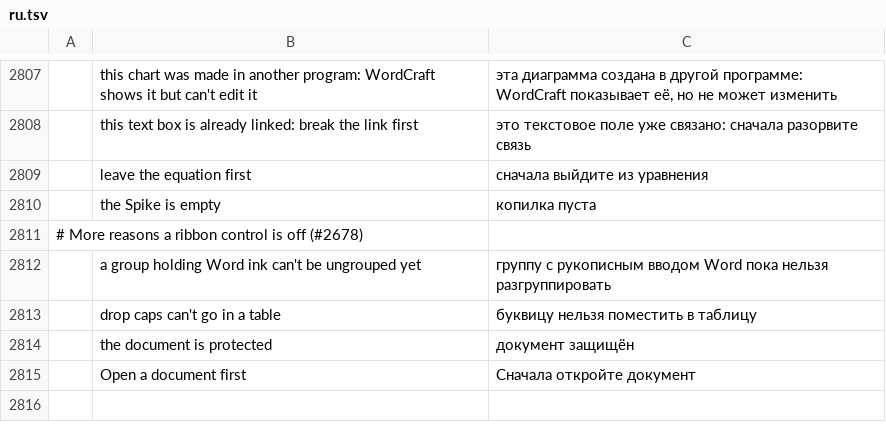
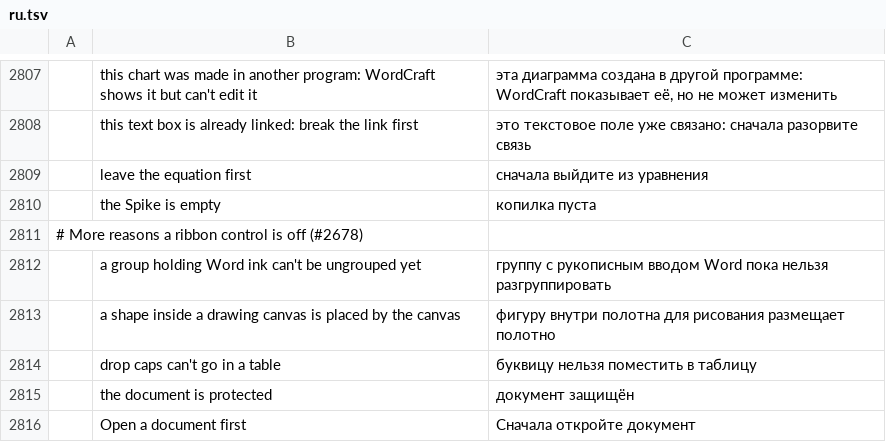
Before and after one commit to D13GOOOO/wordcraft, a TSV file: crates/ui-egui/src/i18n/ru.tsv, drawn as a sheet; only a part is shown, gaps mark what is left out; the diff names each change by its address in the sheet, - before the commit and + after, or states it on an @@ line.

```diff
--- a/crates/ui-egui/src/i18n/ru.tsv
+++ b/crates/ui-egui/src/i18n/ru.tsv
+row 2813:  | a shape inside a drawing canvas is placed by the canvas | фигуру внутри полотна для рисования размещает полотно
```
Also changed, not shown: crates/ui-egui/src/i18n/bg.tsv, crates/ui-egui/src/i18n/da.tsv, 25 other files.
